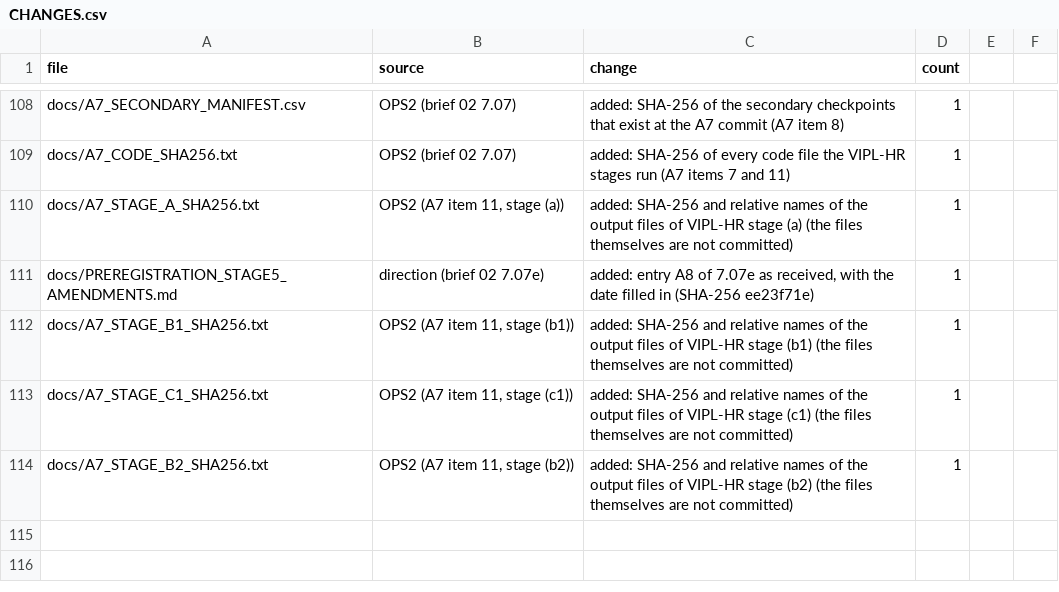
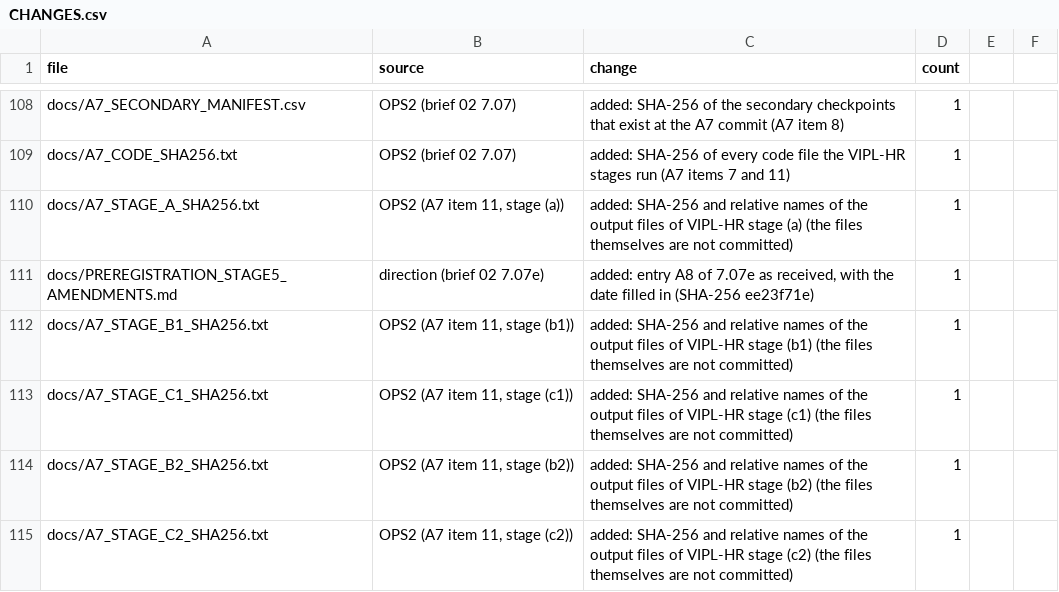
Before and after one commit to raddshing/rppg-pulse-rate-editing, a CSV file: CHANGES.csv, drawn as a sheet; only a part is shown, gaps mark what is left out.

Commit message:
Add docs/A7_STAGE_C2_SHA256.txt (VIPL-HR stage (c2), A7 item 11)

```diff
--- a/CHANGES.csv
+++ b/CHANGES.csv
@@ -114 +114,2 @@ docs/A7_STAGE_C1_SHA256.txt,"OPS2 (A7 item 11, stage (c1))",added: SHA-256 and r
 docs/A7_STAGE_B2_SHA256.txt,"OPS2 (A7 item 11, stage (b2))",added: SHA-256 and relative names of the output files of VIPL-HR stage (b2) (the files themselves are not committed),1
+docs/A7_STAGE_C2_SHA256.txt,"OPS2 (A7 item 11, stage (c2))",added: SHA-256 and relative names of the output files of VIPL-HR stage (c2) (the files themselves are not committed),1
```
Also changed, not shown: 1 other file.
